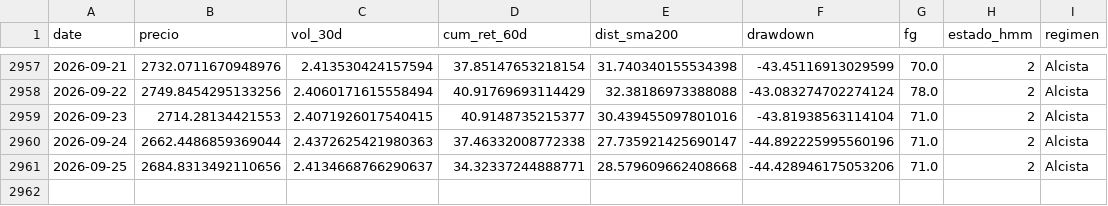
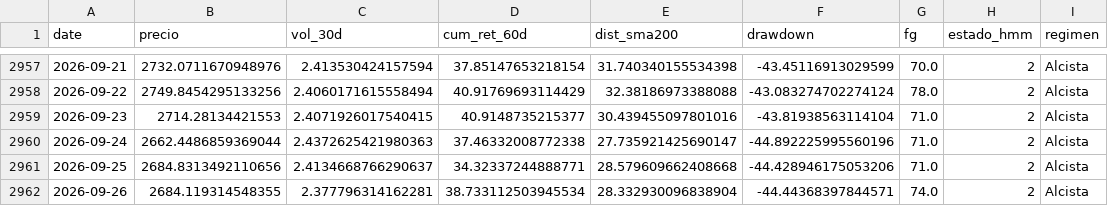
Before and after one commit to josean9/TFG_ETH_FORECAST, a CSV file: data/csv/raw/regimenes.csv, drawn as a sheet; only a part is shown, gaps mark what is left out; the diff names each change by its address in the sheet, - before the commit and + after, or states it on an @@ line.

```diff
--- a/data/csv/raw/regimenes.csv
+++ b/data/csv/raw/regimenes.csv
+row 2962: 2026-09-26 | 2684.119314548355 | 2.377796314162281 | 38.733112503945534 | 28.332930096838904 | -44.44368397844571 | 74.0 | 2 | Alcista
```
Also changed, not shown: 2 other files.
